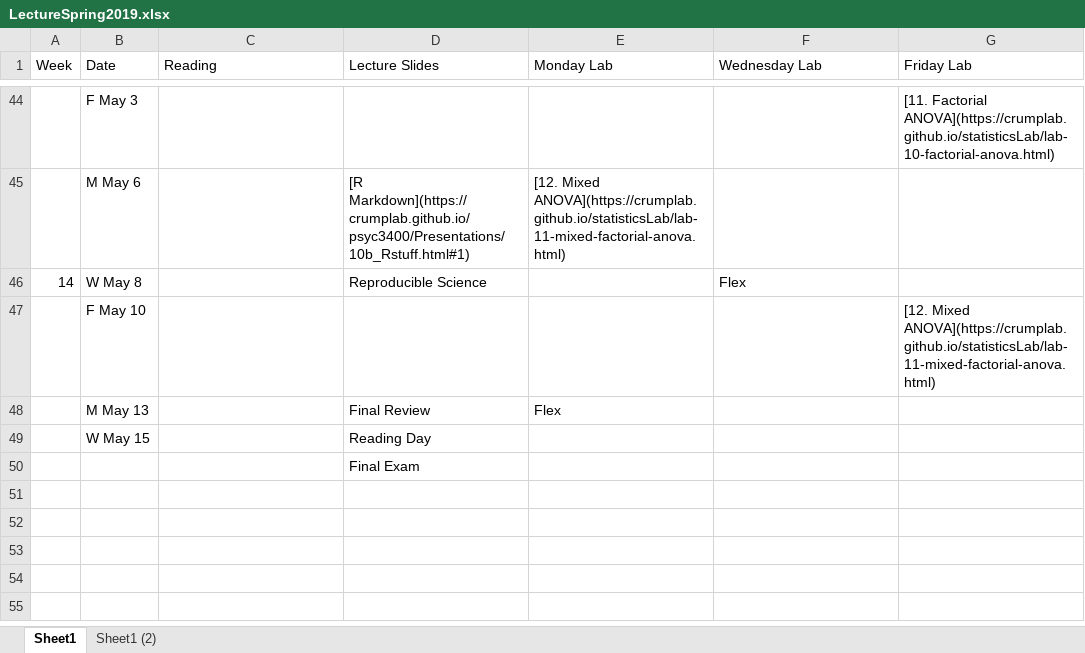
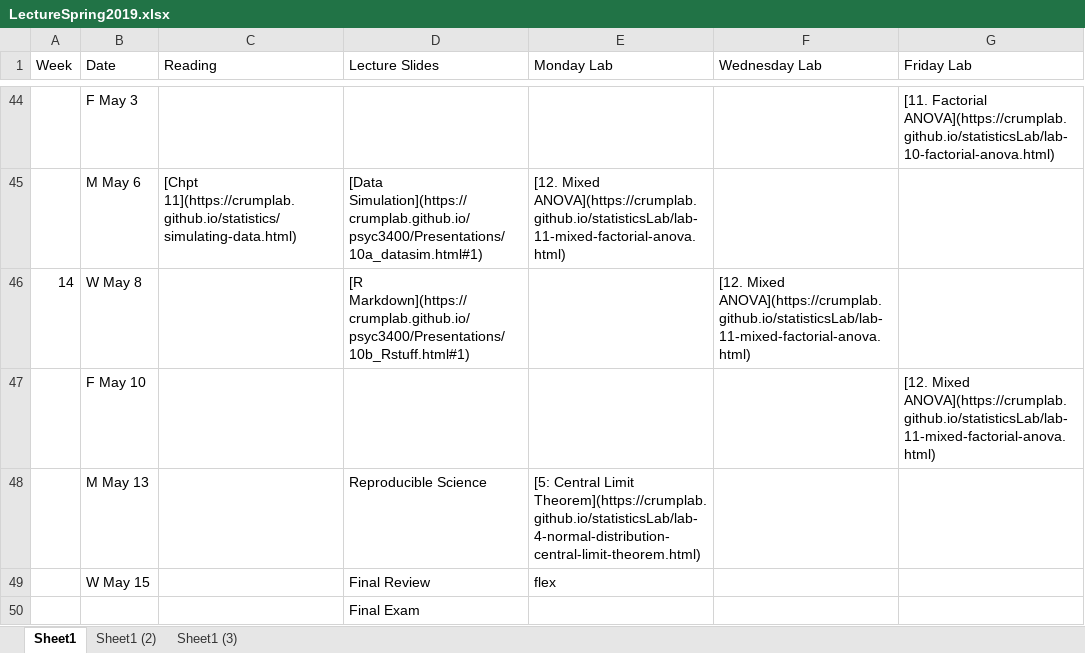
Before and after one commit to CrumpLab/psyc3400, an Excel workbook: LectureSpring2019.xlsx, sheet Sheet1, drawn as a sheet; only a part is shown, gaps mark what is left out; values as stored, in another font and other column widths than the file's, no borders; the diff covers the shown part only; the diff names each change by its address in the sheet, - before the commit and + after, or states it on an @@ line.

Commit message:
update lecture

```diff
--- a/LectureSpring2019.xlsx (sheet Sheet1)
+++ b/LectureSpring2019.xlsx (sheet Sheet1)
+sheet tab: Sheet1 (3)
-C45 (Reading): (empty)
+C45 (Reading): [Chpt 11](https://crumplab.github.io/statistics/simulating-data.html)
-D45 (Lecture Slides): [R Markdown](https://crumplab.github.io/psyc3400/Presentations/10b_Rstuff.html#1)
+D45 (Lecture Slides): [Data Simulation](https://crumplab.github.io/psyc3400/Presentations/10a_datasim.html#1)
-D46 (Lecture Slides): Reproducible Science
+D46 (Lecture Slides): [R Markdown](https://crumplab.github.io/psyc3400/Presentations/10b_Rstuff.html#1)
-F46 (Wednesday Lab): Flex
+F46 (Wednesday Lab): [12. Mixed ANOVA](https://crumplab.github.io/statisticsLab/lab-11-mixed-factorial-anova.html)
-D48 (Lecture Slides): Final Review
+D48 (Lecture Slides): Reproducible Science
-E48 (Monday Lab): Flex
+E48 (Monday Lab): [5: Central Limit Theorem](https://crumplab.github.io/statisticsLab/lab-4-normal-distribution-central-limit-theorem.html)
-D49 (Lecture Slides): Reading Day
+D49 (Lecture Slides): Final Review
-E49 (Monday Lab): (empty)
+E49 (Monday Lab): flex
```
Also changed, not shown: 26 edited cells elsewhere in this sheet, docs/LectureSpring2019.xlsx, 23 other files.
